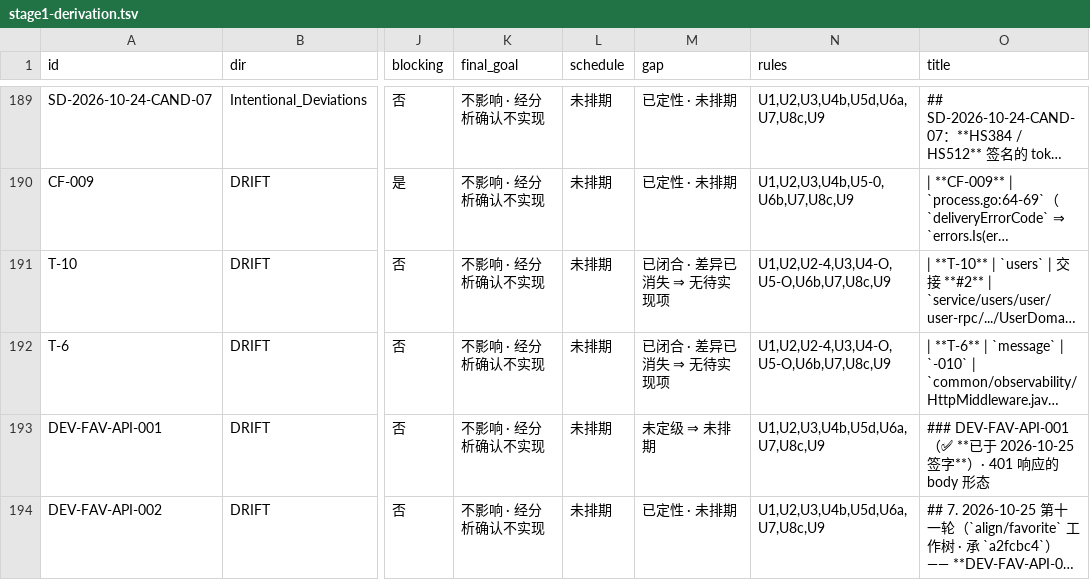
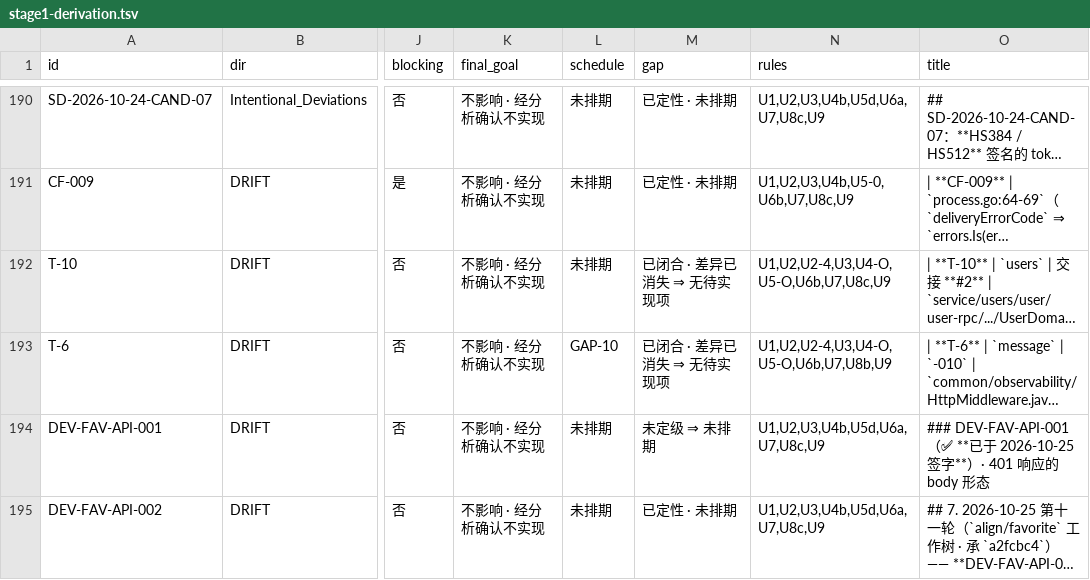
Before and after one commit to KASW-UI/RAG, a TSV file: docs/DRIFT/_cross/stage1-derivation.tsv, drawn as a sheet; only a part is shown, gaps mark what is left out; long unchanged cells end in …; addresses are those after the commit; the diff covers the shown part only; the diff names each change by its address in the sheet, - before the commit and + after, or states it on an @@ line.

```diff
--- a/docs/DRIFT/_cross/stage1-derivation.tsv
+++ b/docs/DRIFT/_cross/stage1-derivation.tsv
-L193 (schedule): 未排期
+L193 (schedule): GAP-10
-N193 (rules): U1,U2,U2-4,U3,U4-O,U5-O,U6b,U7,U8c,U9
+N193 (rules): U1,U2,U2-4,U3,U4-O,U5-O,U6b,U7,U8b,U9
```
Also changed, not shown: 1 added row, 1 removed row and 22 edited cells elsewhere in this file, 3 other files.
